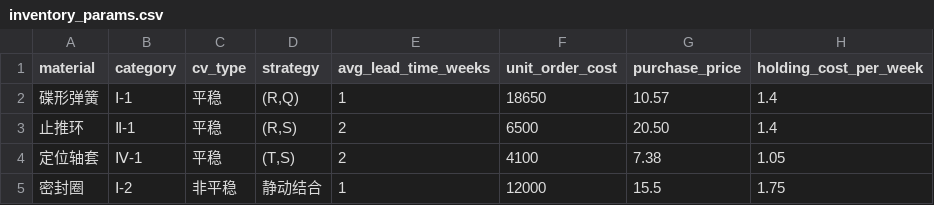
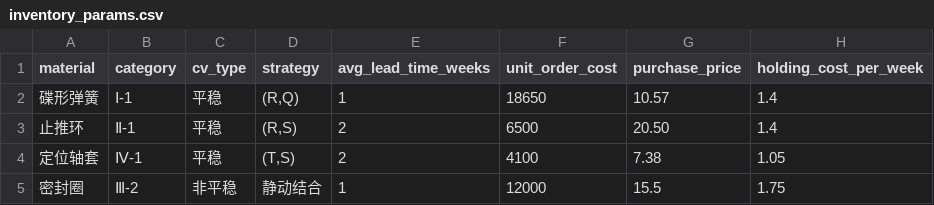
Before and after one commit to hajimi486/inventory-dashboard, a CSV file: data/raw/inventory_params.csv, drawn as a sheet; only a part is shown; the diff names each change by its address in the sheet, - before the commit and + after, or states it on an @@ line.

Commit message:
fix: inventory_params.csv - 密封圈分类从Ⅰ-2修正为Ⅲ-2

```diff
--- a/data/raw/inventory_params.csv
+++ b/data/raw/inventory_params.csv
-B5 (category): Ⅰ-2
+B5 (category): Ⅲ-2
```
